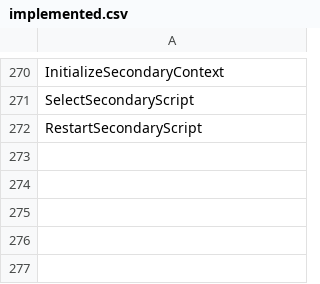
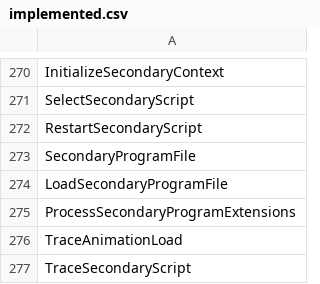
Before and after one commit to N0zoM1z0/th11, a CSV file: config/implemented.csv, drawn as a sheet; only a part is shown, gaps mark what is left out; the diff names each change by its address in the sheet, - before the commit and + after, or states it on an @@ line.

```diff
--- a/config/implemented.csv
+++ b/config/implemented.csv
+row 273: SecondaryProgramFile
+row 274: LoadSecondaryProgramFile
+row 275: ProcessSecondaryProgramExtensions
+row 276: TraceAnimationLoad
+row 277: TraceSecondaryScript
```
Also changed, not shown: config/function-boundaries.csv, config/function-origins.csv, 22 other files.
